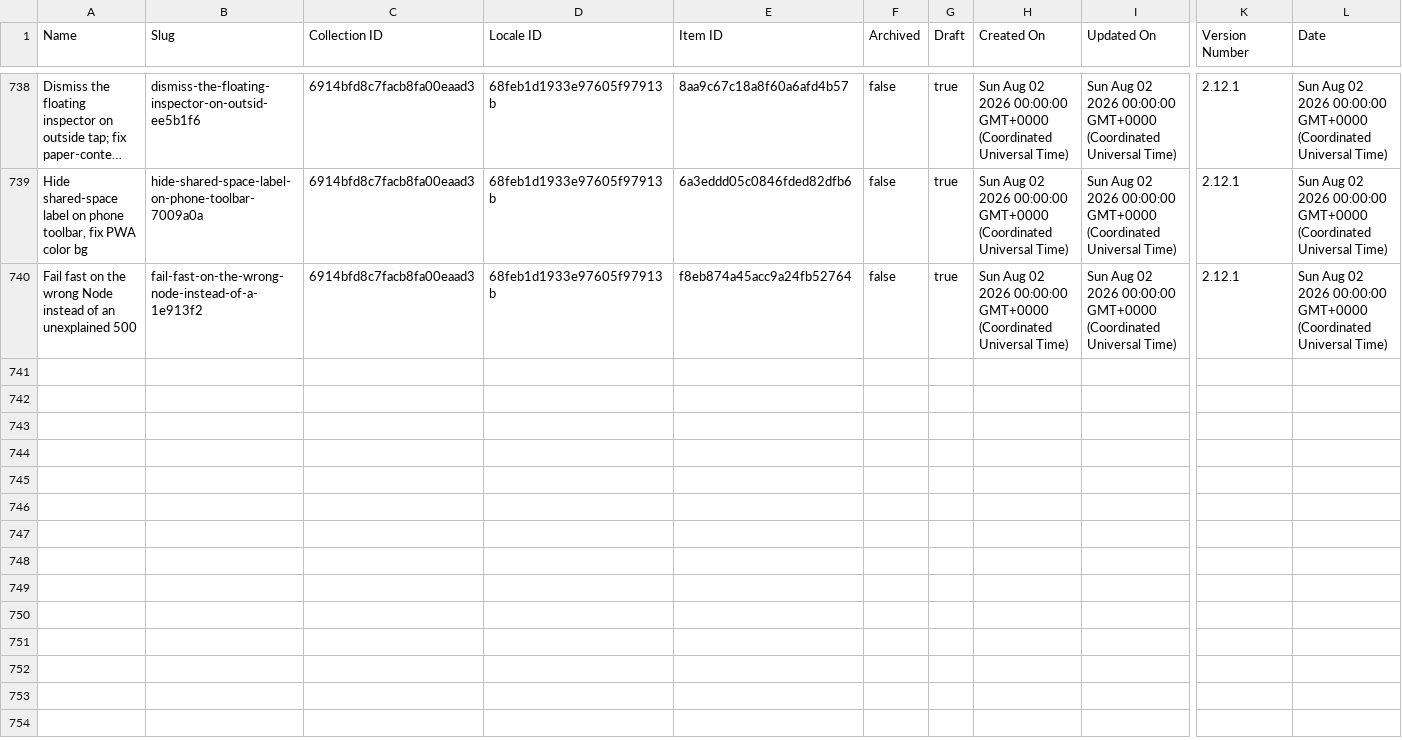
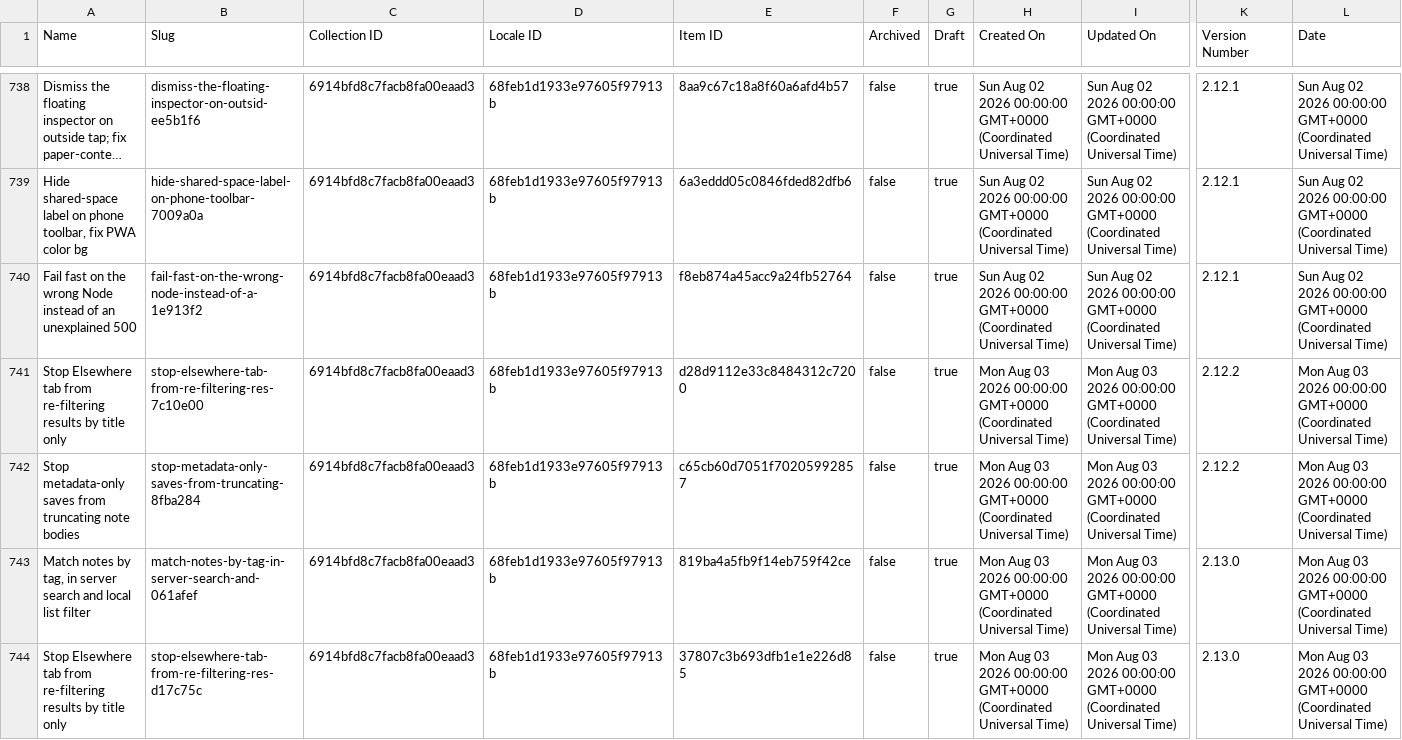
Before and after one commit to harvouscom/harvous.com, a CSV file: data/webflow-changelog.csv, drawn as a sheet; only a part is shown, gaps mark what is left out; long unchanged cells end in …; rows hold the shown columns only; the diff names each change by its address in the sheet, - before the commit and + after, or states it on an @@ line.

```diff
--- a/data/webflow-changelog.csv
+++ b/data/webflow-changelog.csv
+row 741: Stop Elsewhere tab from re-filtering results by title only | stop-elsewhere-tab-from-re-filtering-res-7c10e00 | 6914bfd8c7facb8fa00eaad3 | 68feb1d1933e97605f97913b | d28d9112e33c8484312c7200 | false | true | Mon Aug 03 2026 00:00:00 GMT+0000 (Coordinated Universal Time) | Mon Aug 03 2026 00:00:00 GMT+0000 (Coordinated Universal Time) | 2.12.2 | Mon Aug 03 2026 00:00:00 GMT+0000 (Coordinated Universal Time)
+row 742: Stop metadata-only saves from truncating note bodies | stop-metadata-only-saves-from-truncating-8fba284 | 6914bfd8c7facb8fa00eaad3 | 68feb1d1933e97605f97913b | c65cb60d7051f70205992857 | false | true | Mon Aug 03 2026 00:00:00 GMT+0000 (Coordinated Universal Time) | Mon Aug 03 2026 00:00:00 GMT+0000 (Coordinated Universal Time) | 2.12.2 | Mon Aug 03 2026 00:00:00 GMT+0000 (Coordinated Universal Time)
+row 743: Match notes by tag, in server search and local list filter | match-notes-by-tag-in-server-search-and-061afef | 6914bfd8c7facb8fa00eaad3 | 68feb1d1933e97605f97913b | 819ba4a5fb9f14eb759f42ce | false | true | Mon Aug 03 2026 00:00:00 GMT+0000 (Coordinated Universal Time) | Mon Aug 03 2026 00:00:00 GMT+0000 (Coordinated Universal Time) | 2.13.0 | Mon Aug 03 2026 00:00:00 GMT+0000 (Coordinated Universal Time)
+row 744: Stop Elsewhere tab from re-filtering results by title only | stop-elsewhere-tab-from-re-filtering-res-d17c75c | 6914bfd8c7facb8fa00eaad3 | 68feb1d1933e97605f97913b | 37807c3b693dfb1e1e226d85 | false | true | Mon Aug 03 2026 00:00:00 GMT+0000 (Coordinated Universal Time) | Mon Aug 03 2026 00:00:00 GMT+0000 (Coordinated Universal Time) | 2.13.0 | Mon Aug 03 2026 00:00:00 GMT+0000 (Coordinated Universal Time)
```
